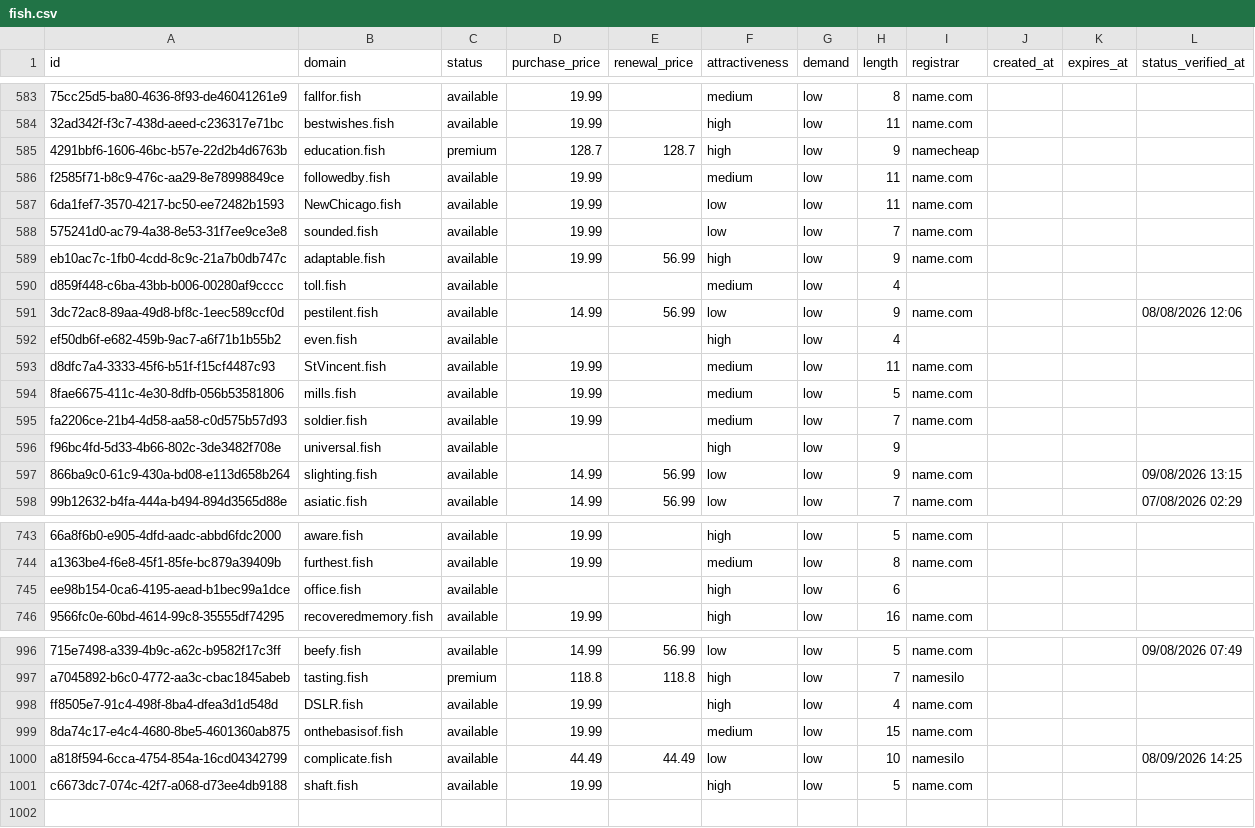
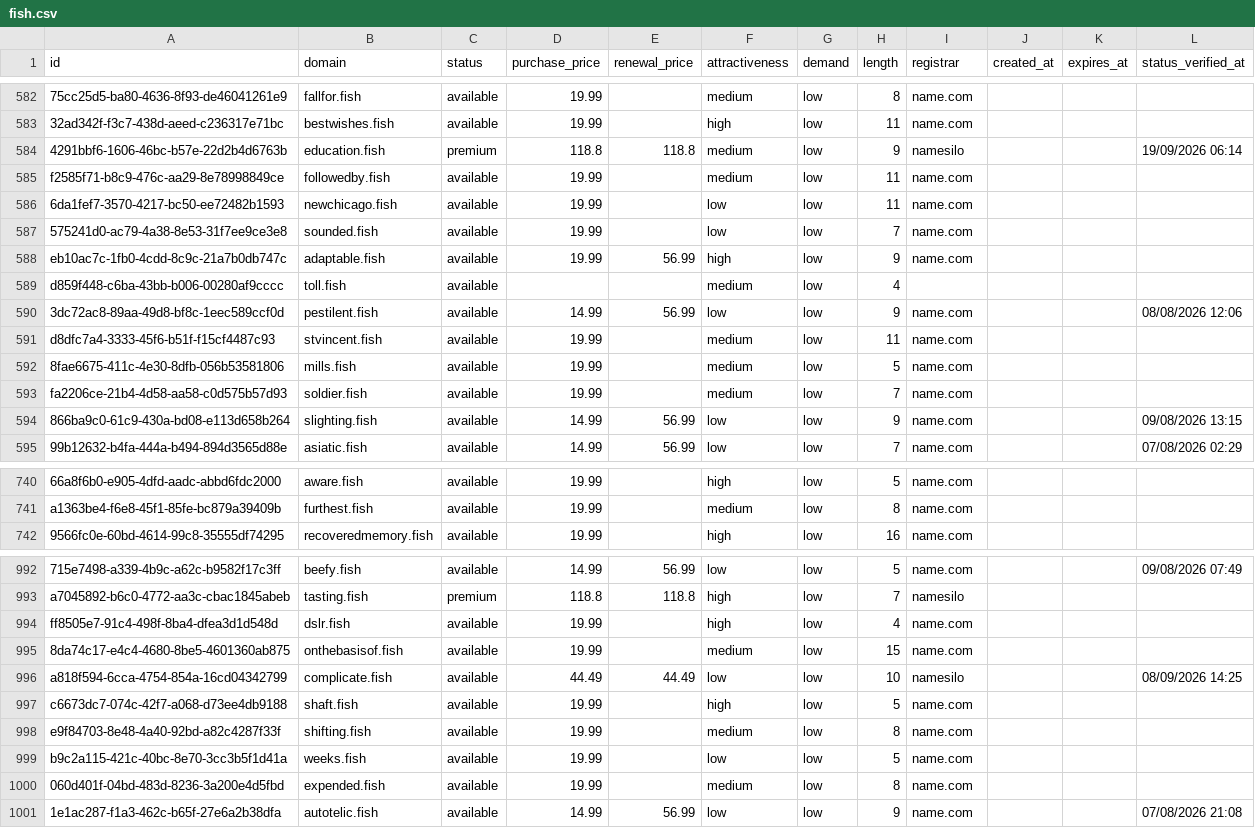
Before and after one commit to UniqueDomains/fish-oneword-domains, a CSV file: fish.csv, drawn as a sheet; only a part is shown, gaps mark what is left out; removed rows and columns are numbered as before the commit, all else as after; the diff covers the shown part only; the diff names each change by its address in the sheet, - before the commit and + after, or states it on an @@ line.

Commit message:
Domains update

```diff
--- a/fish.csv
+++ b/fish.csv
-D584 (purchase_price): 128.7
+D584 (purchase_price): 118.8
-E584 (renewal_price): 128.7
+E584 (renewal_price): 118.8
-F584 (attractiveness): high
+F584 (attractiveness): medium
-I584 (registrar): namecheap
+I584 (registrar): namesilo
-L584 (status_verified_at): (empty)
+L584 (status_verified_at): 19/09/2026 06:14
-B586 (domain): NewChicago.fish
+B586 (domain): newchicago.fish
-row 592: ef50db6f-e682-459b-9ac7-a6f71b1b55b2 | even.fish | available |  |  | high | low | 4
-B591 (domain): StVincent.fish
+B591 (domain): stvincent.fish
-row 596: f96bc4fd-5d33-4b66-802c-3de3482f708e | universal.fish | available |  |  | high | low | 9
-row 745: ee98b154-0ca6-4195-aead-b1bec99a1dce | office.fish | available |  |  | high | low | 6
-B994 (domain): DSLR.fish
+B994 (domain): dslr.fish
+row 998: e9f84703-8e48-4a40-92bd-a82c4287f33f | shifting.fish | available | 19.99 |  | medium | low | 8 | name.com
+row 999: b9c2a115-421c-40bc-8e70-3cc3b5f1d41a | weeks.fish | available | 19.99 |  | low | low | 5 | name.com
+row 1000: 060d401f-04bd-483d-8236-3a200e4d5fbd | expended.fish | available | 19.99 |  | medium | low | 8 | name.com
+row 1001: 1e1ac287-f1a3-462c-b65f-27e6a2b38dfa | autotelic.fish | available | 14.99 | 56.99 | low | low | 9 | name.com |  |  | 07/08/2026 21:08
```
Also changed, not shown: 1 removed row and 82 edited cells elsewhere in this file, 4 other files.
